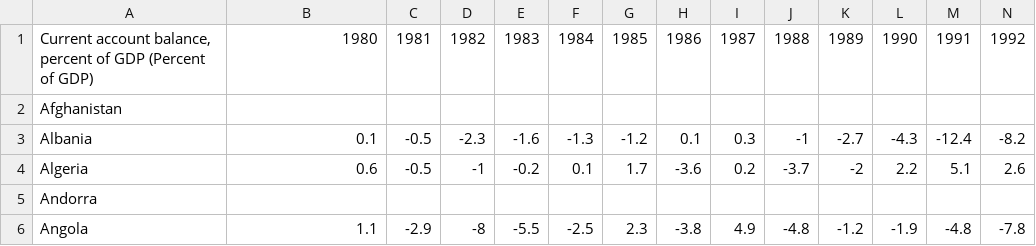
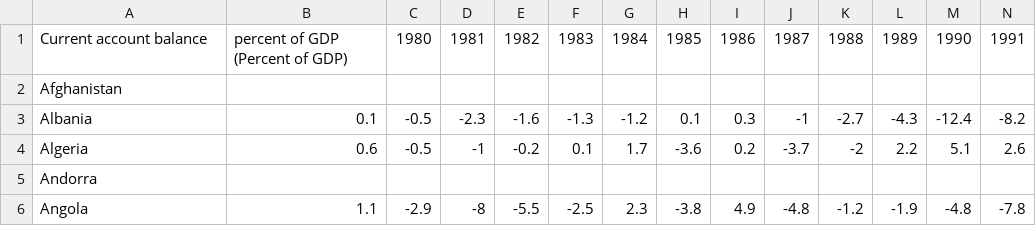
Before and after one commit to mehdy28/Macro_Economic_Data_Analysis, a CSV file: data1/Current account balance percent of GDP-Percent of GDP.csv, drawn as a sheet; only a part is shown; removed rows and columns are numbered as before the commit, all else as after; rows hold the shown columns only; the diff names each change by its address in the sheet, - before the commit and + after, or states it on an @@ line.

Commit message:
Update Current account balance percent of GDP-Percent of GDP.csv

```diff
--- a/data1/Current account balance percent of GDP-Percent of GDP.csv
+++ b/data1/Current account balance percent of GDP-Percent of GDP.csv
-row 1: Current account balance, percent of GDP (Percent of GDP) | 1980 | 1981 | 1982 | 1983 | 1984 | 1985 | 1986 | 1987 | 1988 | 1989 | 1990 | 1991 | 1992
+row 1: Current account balance | percent of GDP (Percent of GDP) | 1980 | 1981 | 1982 | 1983 | 1984 | 1985 | 1986 | 1987 | 1988 | 1989 | 1990 | 1991
```
